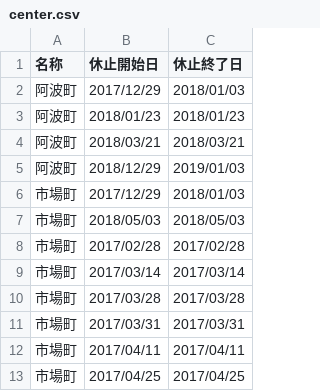
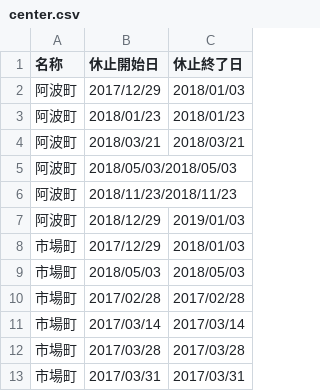
Before and after one commit to tokushima5374/awashi, a CSV file: data/center.csv, drawn as a sheet; only a part is shown; the shorter side is filled out with more unchanged rows.

Commit message:
Update center.csv

```diff
--- a/data/center.csv
+++ b/data/center.csv
@@ -4,2 +4,4 @@
 阿波町,2018/03/21,2018/03/21
+阿波町,2018/05/03/2018/05/03
+阿波町,2018/11/23/2018/11/23
 阿波町,2018/12/29,2019/01/03
```
